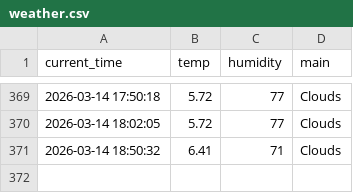
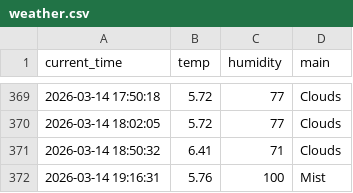
Before and after one commit to 9donghae-art/weather_5m, a CSV file: weather.csv, drawn as a sheet; only a part is shown, gaps mark what is left out.

```diff
--- a/weather.csv
+++ b/weather.csv
@@ -371 +371,2 @@ current_time,temp,humidity,main
 2026-03-14 18:50:32,6.41,71,Clouds
+2026-03-14 19:16:31,5.76,100,Mist
```
